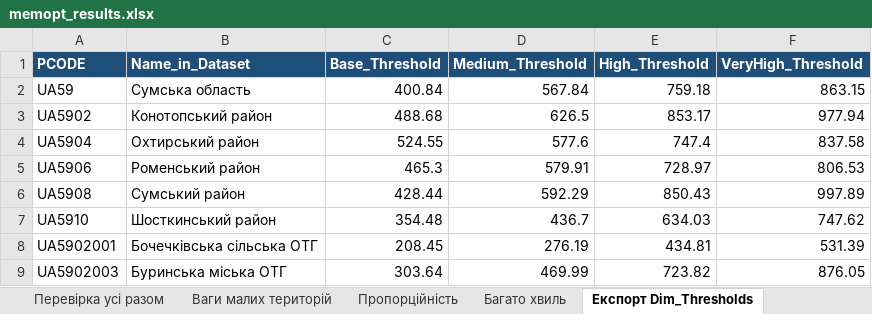
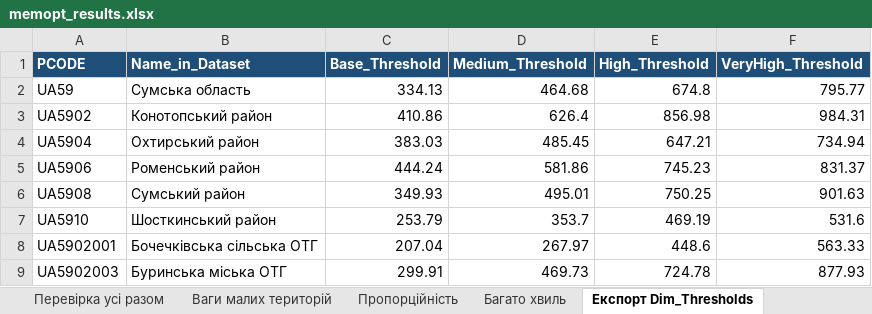
Before and after one commit to sgrabovyi/memopt, an Excel workbook: output/memopt_results.xlsx, sheet Експорт Dim_Thresholds, drawn as a sheet; only a part is shown; values as stored, in another font and other column widths than the file's, no borders; the diff covers the shown part only; the diff names each change by its address in the sheet, - before the commit and + after, or states it on an @@ line.

```diff
--- a/output/memopt_results.xlsx (sheet Експорт Dim_Thresholds)
+++ b/output/memopt_results.xlsx (sheet Експорт Dim_Thresholds)
-C2 (Base_Threshold): 400.84
+C2 (Base_Threshold): 334.13
-D2 (Medium_Threshold): 567.84
+D2 (Medium_Threshold): 464.68
-E2 (High_Threshold): 759.18
+E2 (High_Threshold): 674.8
-F2 (VeryHigh_Threshold): 863.15
+F2 (VeryHigh_Threshold): 795.77
-C3 (Base_Threshold): 488.68
+C3 (Base_Threshold): 410.86
-D3 (Medium_Threshold): 626.5
+D3 (Medium_Threshold): 626.4
-E3 (High_Threshold): 853.17
+E3 (High_Threshold): 856.98
-F3 (VeryHigh_Threshold): 977.94
+F3 (VeryHigh_Threshold): 984.31
-C4 (Base_Threshold): 524.55
+C4 (Base_Threshold): 383.03
-D4 (Medium_Threshold): 577.6
+D4 (Medium_Threshold): 485.45
-E4 (High_Threshold): 747.4
+E4 (High_Threshold): 647.21
-F4 (VeryHigh_Threshold): 837.58
+F4 (VeryHigh_Threshold): 734.94
-C5 (Base_Threshold): 465.3
+C5 (Base_Threshold): 444.24
-D5 (Medium_Threshold): 579.91
+D5 (Medium_Threshold): 581.86
-E5 (High_Threshold): 728.97
+E5 (High_Threshold): 745.23
-F5 (VeryHigh_Threshold): 806.53
+F5 (VeryHigh_Threshold): 831.37
-C6 (Base_Threshold): 428.44
+C6 (Base_Threshold): 349.93
-D6 (Medium_Threshold): 592.29
+D6 (Medium_Threshold): 495.01
-E6 (High_Threshold): 850.43
+E6 (High_Threshold): 750.25
-F6 (VeryHigh_Threshold): 997.89
+F6 (VeryHigh_Threshold): 901.63
-C7 (Base_Threshold): 354.48
+C7 (Base_Threshold): 253.79
-D7 (Medium_Threshold): 436.7
+D7 (Medium_Threshold): 353.7
-E7 (High_Threshold): 634.03
+E7 (High_Threshold): 469.19
-F7 (VeryHigh_Threshold): 747.62
+F7 (VeryHigh_Threshold): 531.6
-C8 (Base_Threshold): 208.45
+C8 (Base_Threshold): 207.04
-D8 (Medium_Threshold): 276.19
+D8 (Medium_Threshold): 267.97
-E8 (High_Threshold): 434.81
+E8 (High_Threshold): 448.6
-F8 (VeryHigh_Threshold): 531.39
+F8 (VeryHigh_Threshold): 563.33
-C9 (Base_Threshold): 303.64
+C9 (Base_Threshold): 299.91
-D9 (Medium_Threshold): 469.99
+D9 (Medium_Threshold): 469.73
-E9 (High_Threshold): 723.82
+E9 (High_Threshold): 724.78
-F9 (VeryHigh_Threshold): 876.05
+F9 (VeryHigh_Threshold): 877.93
```
Also changed, not shown: 196 edited cells elsewhere in this sheet, sheet Кут нахилу, sheet Малі території, sheet Вплив сезонів, sheet Пороги, sheet Основні території, sheet Багато хвиль, 8 more sheets, other sheet tabs, output/dashboard_export/Dim_Thresholds.xlsx, output/Пороги_для_гугл_таблиці.xlsx, 20 other files.
